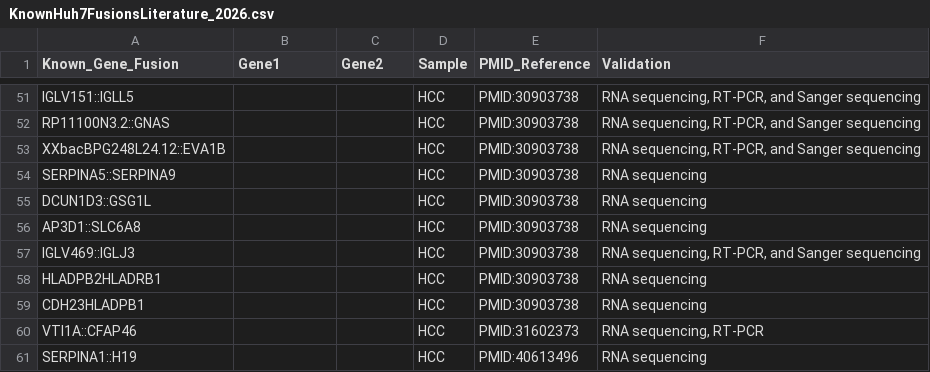
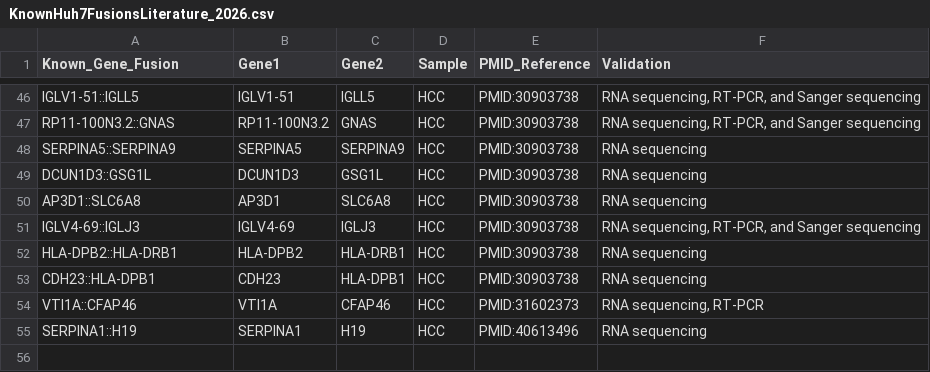
Before and after one commit to RDorney/LRFusionBenchmark, a CSV file: Known_Fusions/KnownHuh7FusionsLiterature_2026.csv, drawn as a sheet; only a part is shown, gaps mark what is left out; removed rows and columns are numbered as before the commit, all else as after; the diff covers the shown part only; the diff names each change by its address in the sheet, - before the commit and + after, or states it on an @@ line.

Commit message:
checking rediscovery of fusions

```diff
--- a/Known_Fusions/KnownHuh7FusionsLiterature_2026.csv
+++ b/Known_Fusions/KnownHuh7FusionsLiterature_2026.csv
-A46 (Known_Gene_Fusion): IGLV151::IGLL5
+A46 (Known_Gene_Fusion): IGLV1-51::IGLL5
-B46 (Gene1): (empty)
+B46 (Gene1): IGLV1-51
-C46 (Gene2): (empty)
+C46 (Gene2): IGLL5
-A47 (Known_Gene_Fusion): RP11100N3.2::GNAS
+A47 (Known_Gene_Fusion): RP11-100N3.2::GNAS
-B47 (Gene1): (empty)
+B47 (Gene1): RP11-100N3.2
-C47 (Gene2): (empty)
+C47 (Gene2): GNAS
-row 53: XXbacBPG248L24.12::EVA1B |  |  | HCC | PMID:30903738 | RNA sequencing, RT-PCR, and Sanger sequencing
-B48 (Gene1): (empty)
+B48 (Gene1): SERPINA5
-C48 (Gene2): (empty)
+C48 (Gene2): SERPINA9
-B49 (Gene1): (empty)
+B49 (Gene1): DCUN1D3
-C49 (Gene2): (empty)
+C49 (Gene2): GSG1L
-B50 (Gene1): (empty)
+B50 (Gene1): AP3D1
-C50 (Gene2): (empty)
+C50 (Gene2): SLC6A8
-A51 (Known_Gene_Fusion): IGLV469::IGLJ3
+A51 (Known_Gene_Fusion): IGLV4-69::IGLJ3
-B51 (Gene1): (empty)
+B51 (Gene1): IGLV4-69
-C51 (Gene2): (empty)
+C51 (Gene2): IGLJ3
-A52 (Known_Gene_Fusion): HLADPB2HLADRB1
+A52 (Known_Gene_Fusion): HLA-DPB2::HLA-DRB1
-B52 (Gene1): (empty)
+B52 (Gene1): HLA-DPB2
-C52 (Gene2): (empty)
+C52 (Gene2): HLA-DRB1
-A53 (Known_Gene_Fusion): CDH23HLADPB1
+A53 (Known_Gene_Fusion): CDH23::HLA-DPB1
-B53 (Gene1): (empty)
+B53 (Gene1): CDH23
-C53 (Gene2): (empty)
+C53 (Gene2): HLA-DPB1
-B54 (Gene1): (empty)
+B54 (Gene1): VTI1A
-C54 (Gene2): (empty)
+C54 (Gene2): CFAP46
-B55 (Gene1): (empty)
+B55 (Gene1): SERPINA1
-C55 (Gene2): (empty)
+C55 (Gene2): H19
```
Also changed, not shown: 5 removed rows and 58 edited cells elsewhere in this file, 9 other files.
